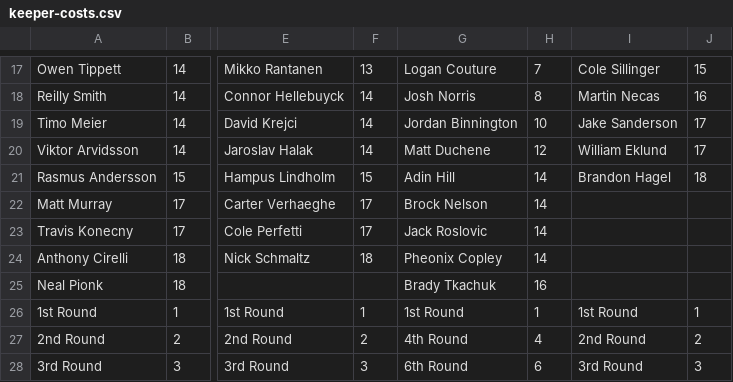
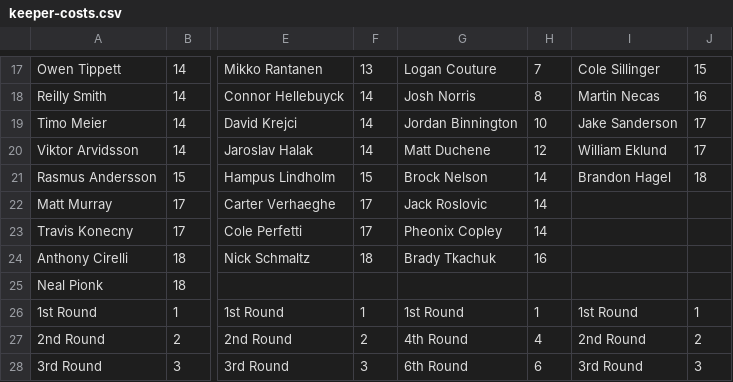
Before and after one commit to hkyplyr/keeper-league, a CSV file: docs/keeper-costs.csv, drawn as a sheet; only a part is shown, gaps mark what is left out; the diff names each change by its address in the sheet, - before the commit and + after, or states it on an @@ line.

Commit message:
Update keeper costs

```diff
--- a/docs/keeper-costs.csv
+++ b/docs/keeper-costs.csv
-G21: Adin Hill
+G21: Brock Nelson
-G22: Brock Nelson
+G22: Jack Roslovic
-G23: Jack Roslovic
+G23: Pheonix Copley
-G24: Pheonix Copley
+G24: Brady Tkachuk
-H24: 14
+H24: 16
-G25: Brady Tkachuk
+G25: (empty)
-H25: 16
+H25: (empty)
```
